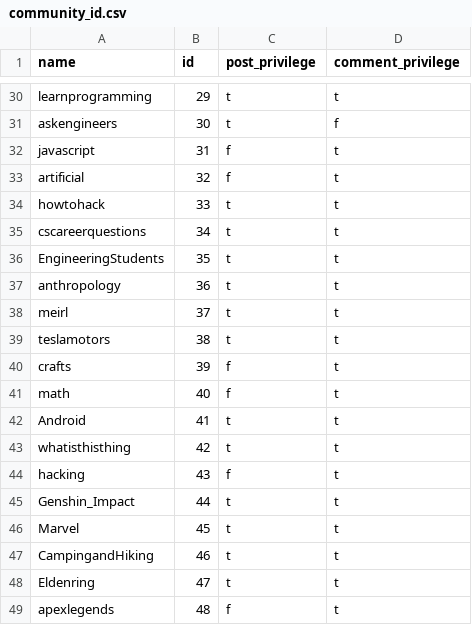
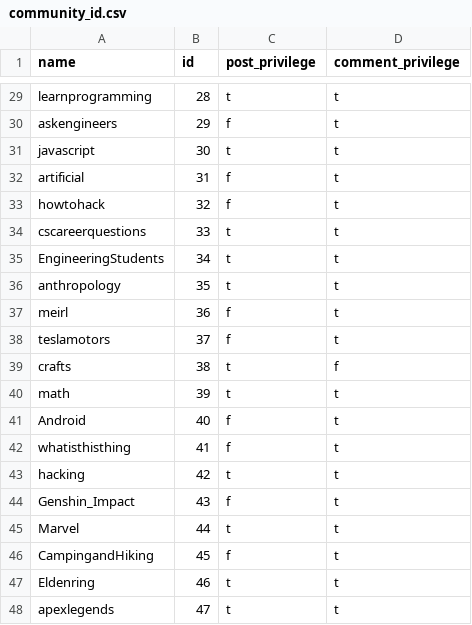
Before and after one commit to HarshitPnt/SWE-project, a CSV file: Data/scripts/intermediateData/community_id.csv, drawn as a sheet; only a part is shown, gaps mark what is left out; addresses are those after the commit; the diff covers the shown part only; the diff names each change by its address in the sheet, - before the commit and + after, or states it on an @@ line.

```diff
--- a/Data/scripts/intermediateData/community_id.csv
+++ b/Data/scripts/intermediateData/community_id.csv
-B29 (id): 29
+B29 (id): 28
-B30 (id): 30
+B30 (id): 29
-C30 (post_privilege): t
+C30 (post_privilege): f
-D30 (comment_privilege): f
+D30 (comment_privilege): t
-B31 (id): 31
+B31 (id): 30
-C31 (post_privilege): f
+C31 (post_privilege): t
-B32 (id): 32
+B32 (id): 31
-B33 (id): 33
+B33 (id): 32
-C33 (post_privilege): t
+C33 (post_privilege): f
-B34 (id): 34
+B34 (id): 33
-B35 (id): 35
+B35 (id): 34
-B36 (id): 36
+B36 (id): 35
-B37 (id): 37
+B37 (id): 36
-C37:C38 (post_privilege): t
+C37:C38 (post_privilege): f
-B38 (id): 38
+B38 (id): 37
-B39 (id): 39
+B39 (id): 38
-C39:C40 (post_privilege): f
+C39:C40 (post_privilege): t
-D39 (comment_privilege): t
+D39 (comment_privilege): f
-B40 (id): 40
+B40 (id): 39
-B41 (id): 41
+B41 (id): 40
-C41:C42 (post_privilege): t
+C41:C42 (post_privilege): f
-B42 (id): 42
+B42 (id): 41
-B43 (id): 43
+B43 (id): 42
-C43 (post_privilege): f
+C43 (post_privilege): t
-B44 (id): 44
+B44 (id): 43
-C44 (post_privilege): t
+C44 (post_privilege): f
-B45 (id): 45
+B45 (id): 44
-B46 (id): 46
+B46 (id): 45
-C46 (post_privilege): t
+C46 (post_privilege): f
-B47 (id): 47
+B47 (id): 46
-B48 (id): 48
+B48 (id): 47
-C48 (post_privilege): f
+C48 (post_privilege): t
```
Also changed, not shown: 1 added row, 1 removed row and 77 edited cells elsewhere in this file, Data/scripts/intermediateData/community_user.csv, Data/scripts/intermediateData/posts_id.csv, 22 other files.
